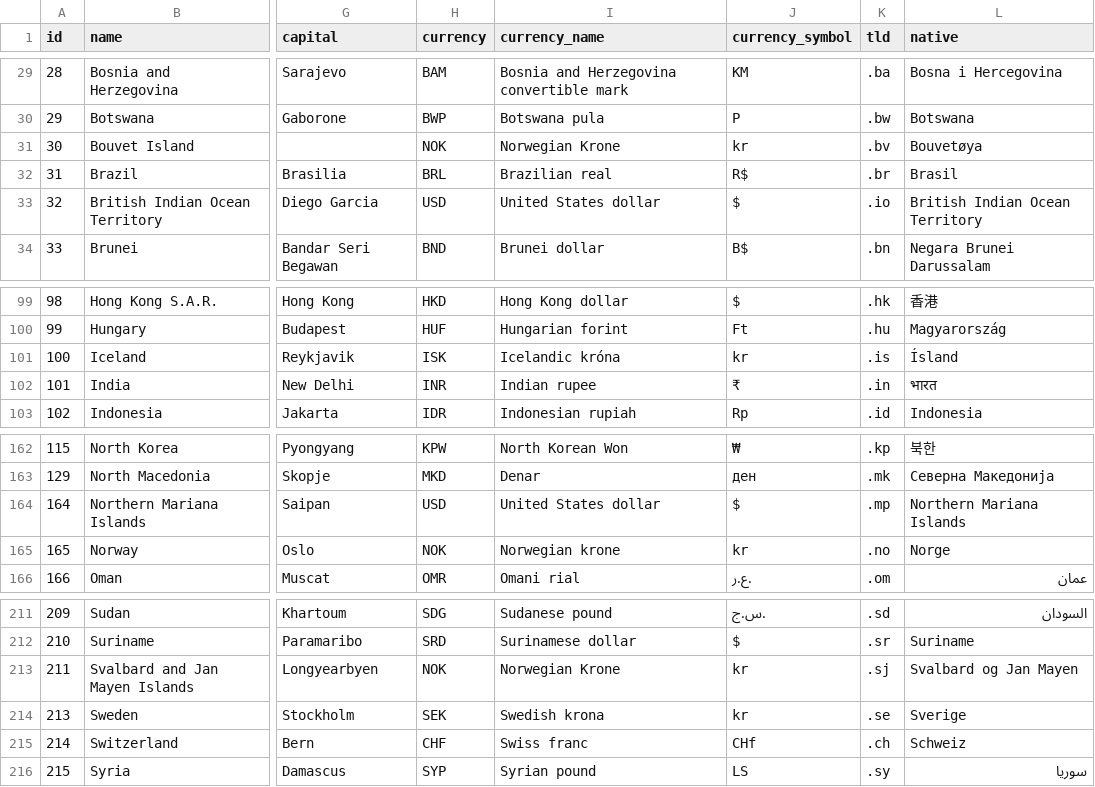
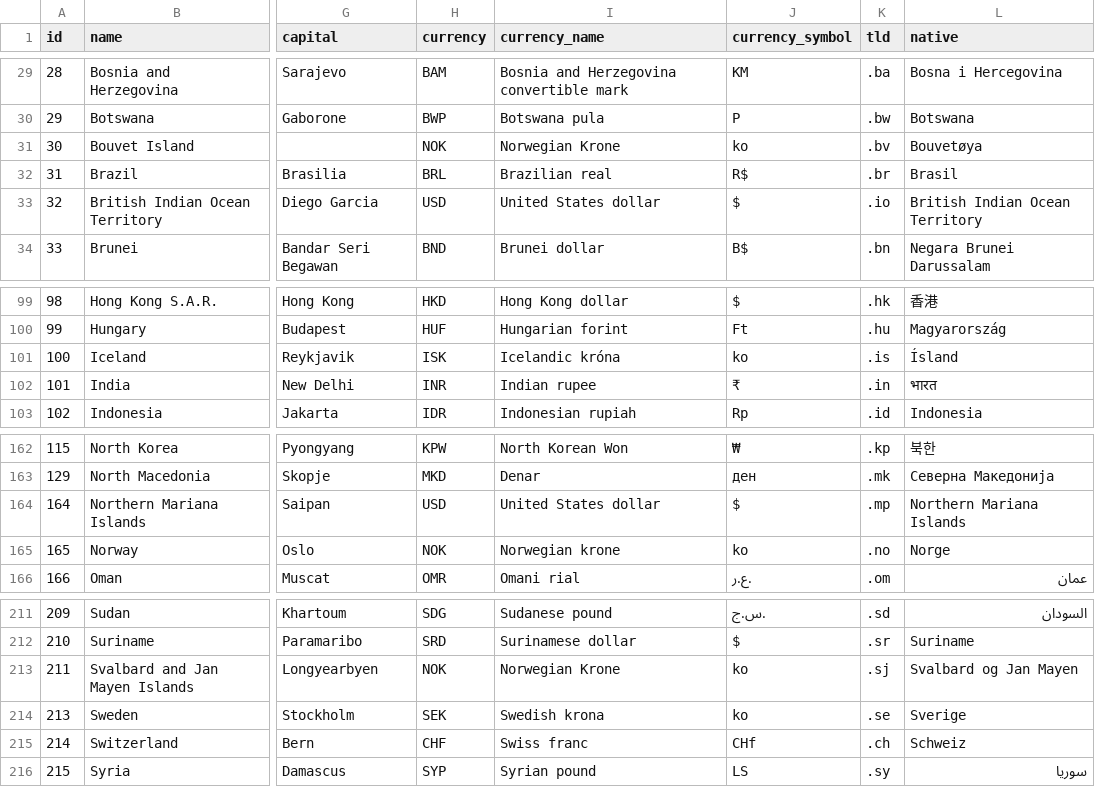
Before and after one commit to kartikey321/country_data_kit, a CSV file: countries.csv, drawn as a sheet; only a part is shown, gaps mark what is left out; the diff names each change by its address in the sheet, - before the commit and + after, or states it on an @@ line.

```diff
--- a/countries.csv
+++ b/countries.csv
-J31 (currency_symbol): kr
+J31 (currency_symbol): ko
-J101 (currency_symbol): kr
+J101 (currency_symbol): ko
-J165 (currency_symbol): kr
+J165 (currency_symbol): ko
-J213:J214 (currency_symbol): kr
+J213:J214 (currency_symbol): ko
```
Also changed, not shown: states.csv, 3 other files.
